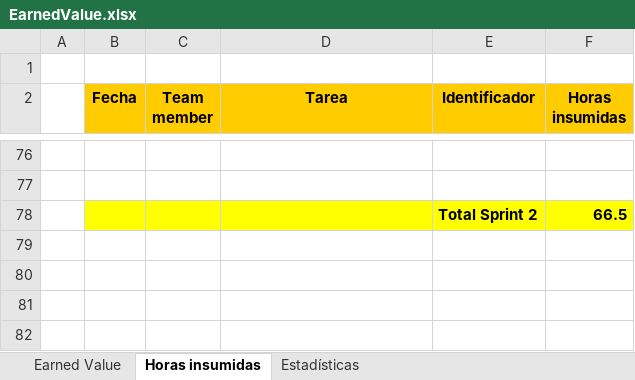
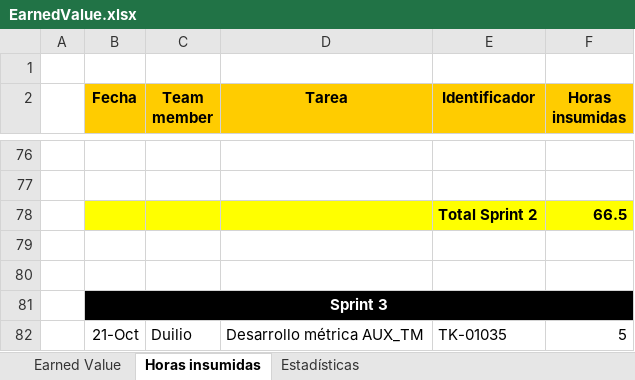
Before and after one commit to nicohen/bob-patinho, an Excel workbook: Documentacion/Minutas e informes/EarnedValue.xlsx, sheet Horas insumidas, drawn as a sheet; only a part is shown, gaps mark what is left out; values as stored, in another font and other column widths than the file's, no borders; the diff names each change by its address in the sheet, - before the commit and + after, or states it on an @@ line.

Commit message:
TK-01035 - horas

```diff
--- a/Documentacion/Minutas e informes/EarnedValue.xlsx (sheet Horas insumidas)
+++ b/Documentacion/Minutas e informes/EarnedValue.xlsx (sheet Horas insumidas)
+row 79: (empty)
+row 80: (empty)
+row 81:  | Sprint 3
+row 82:  | 21-Oct | Duilio | Desarrollo métrica AUX_TM | TK-01035 | 5
```
Also changed, not shown: charts or pictures.
